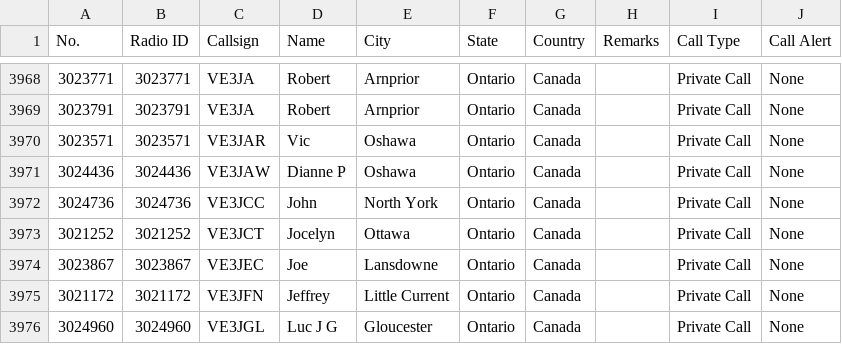
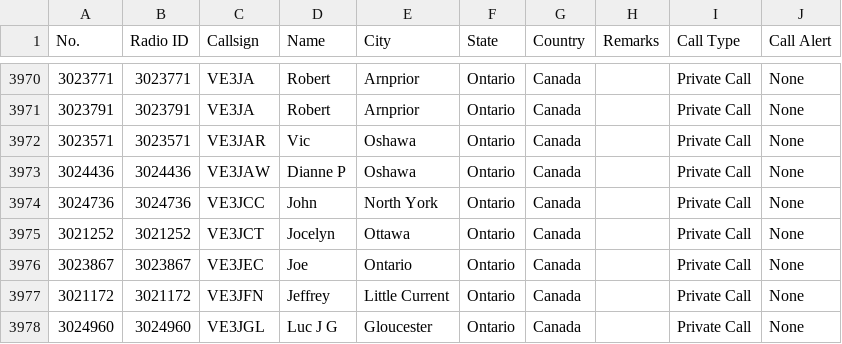
Before and after one commit to CraigHead/Anytone-DMR-Users, a CSV file: dmr_users_canada.csv, drawn as a sheet; only a part is shown, gaps mark what is left out; the diff covers the shown part only.

```diff
--- a/dmr_users_canada.csv
+++ b/dmr_users_canada.csv
@@ -3973,3 +3975,3 @@
 "3021252","3021252","VE3JCT","Jocelyn","Ottawa","Ontario","Canada","","Private Call","None"
-"3023867","3023867","VE3JEC","Joe","Lansdowne","Ontario","Canada","","Private Call","None"
+"3023867","3023867","VE3JEC","Joe","Ontario","Ontario","Canada","","Private Call","None"
 "3021172","3021172","VE3JFN","Jeffrey","Little Current","Ontario","Canada","","Private Call","None"
```
Also changed, not shown: 3 added rows and 3 edited cells elsewhere in this file, 2 other files.
